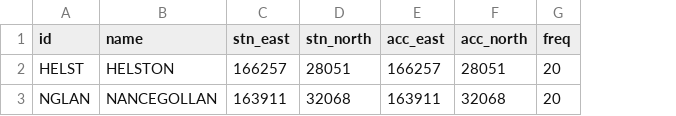
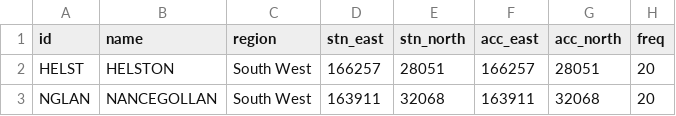
Before and after one commit to station-demand-forecasting-tool/sdft, a CSV file: inst/example_input/stations.csv, drawn as a sheet; only a part is shown; the diff names each change by its address in the sheet, - before the commit and + after, or states it on an @@ line.

```diff
--- a/inst/example_input/stations.csv
+++ b/inst/example_input/stations.csv
+column C (region), rows 2-3: South West | South West
```
Also changed, not shown: 14 other files.
